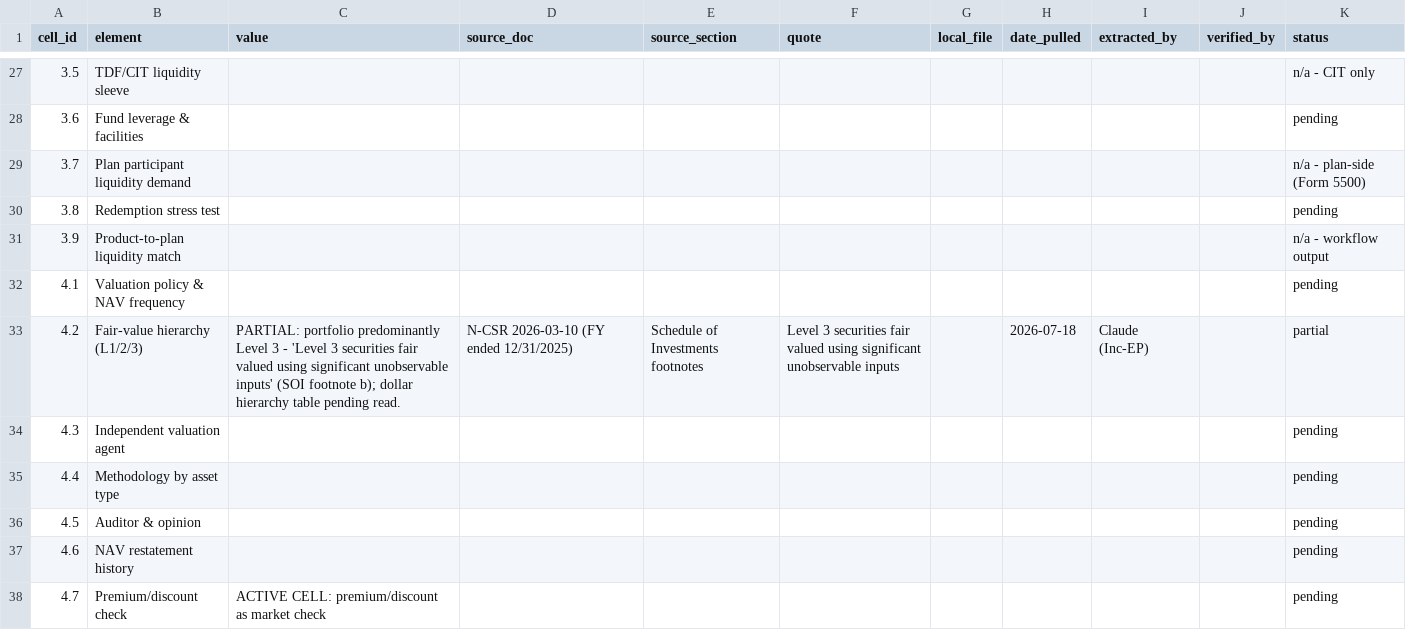
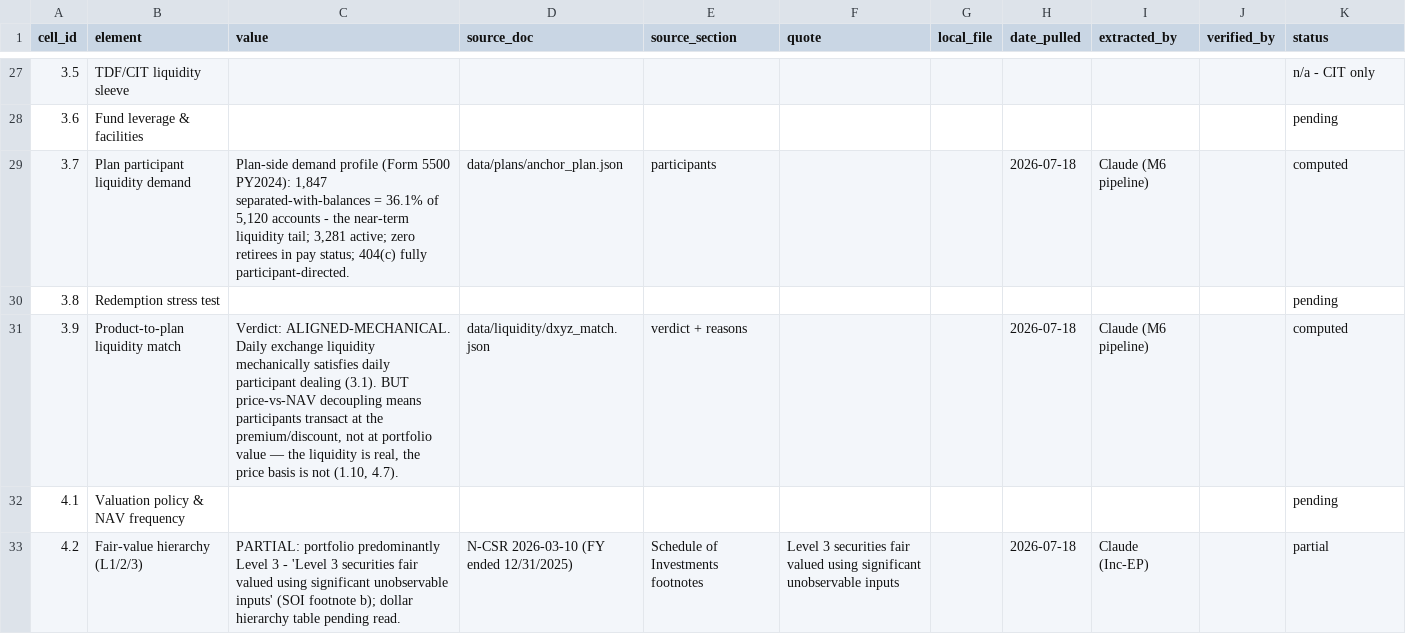
Before and after one commit to oscargladysz-arch/fiduciary-demo, a CSV file: data/evidence/dxyz_evidence.csv, drawn as a sheet; only a part is shown, gaps mark what is left out; the shorter side is filled out with more unchanged rows.

```diff
--- a/data/evidence/dxyz_evidence.csv
+++ b/data/evidence/dxyz_evidence.csv
@@ -28,5 +28,5 @@ cell_id,element,value,source_doc,source_section,quote,local_file,date_pulled,ext
 3.6,Fund leverage & facilities,,,,,,,,,pending
-3.7,Plan participant liquidity demand,,,,,,,,,n/a - plan-side (Form 5500)
+3.7,Plan participant liquidity demand,"Plan-side demand profile (Form 5500 PY2024): 1,847 separated-with-balances = 36.1% of 5,120 accounts - the near-term liquidity tail; 3,281 active; zero retirees in pay status; 404(c) fully participant-directed.",data/plans/anchor_plan.json,participants,,,2026-07-18,Claude (M6 pipeline),,computed
 3.8,Redemption stress test,,,,,,,,,pending
-3.9,Product-to-plan liquidity match,,,,,,,,,n/a - workflow output
+3.9,Product-to-plan liquidity match,"Verdict: ALIGNED-MECHANICAL. Daily exchange liquidity mechanically satisfies daily participant dealing (3.1). BUT price-vs-NAV decoupling means participants transact at the premium/discount, not at portfolio value — the liquidity is real, the price basis is not (1.10, 4.7).",data/liquidity/dxyz_match.json,verdict + reasons,,,2026-07-18,Claude (M6 pipeline),,computed
 4.1,Valuation policy & NAV frequency,,,,,,,,,pending
```
Also changed, not shown: data/evidence/breit_evidence.csv, data/evidence/cliffwater_cclfx_evidence.csv, 29 other files.
